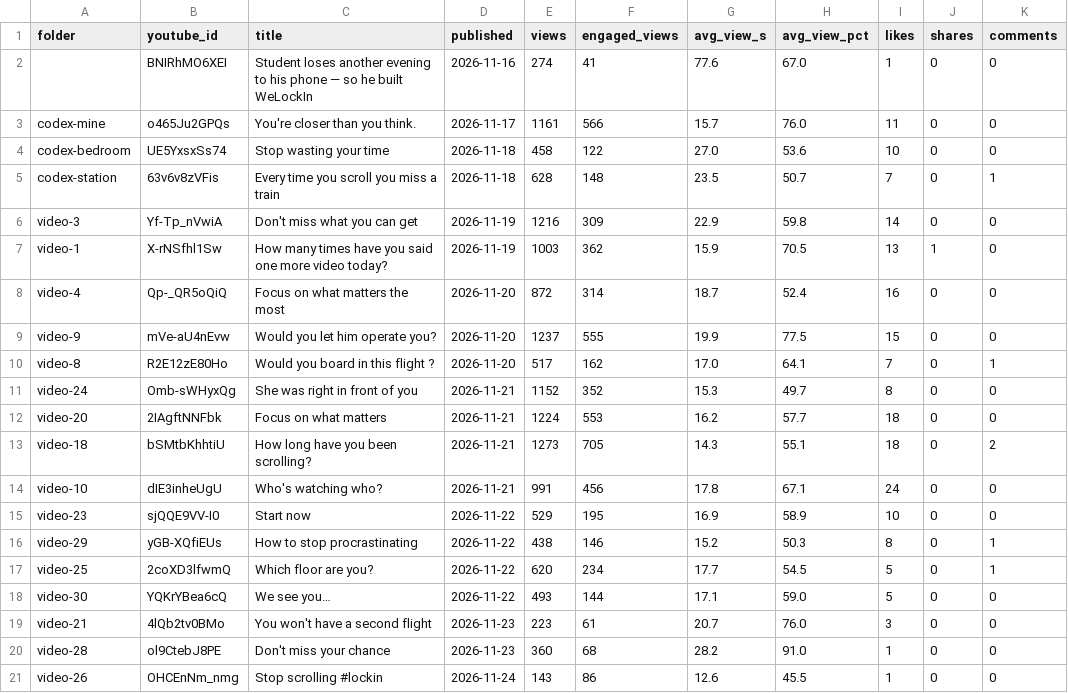
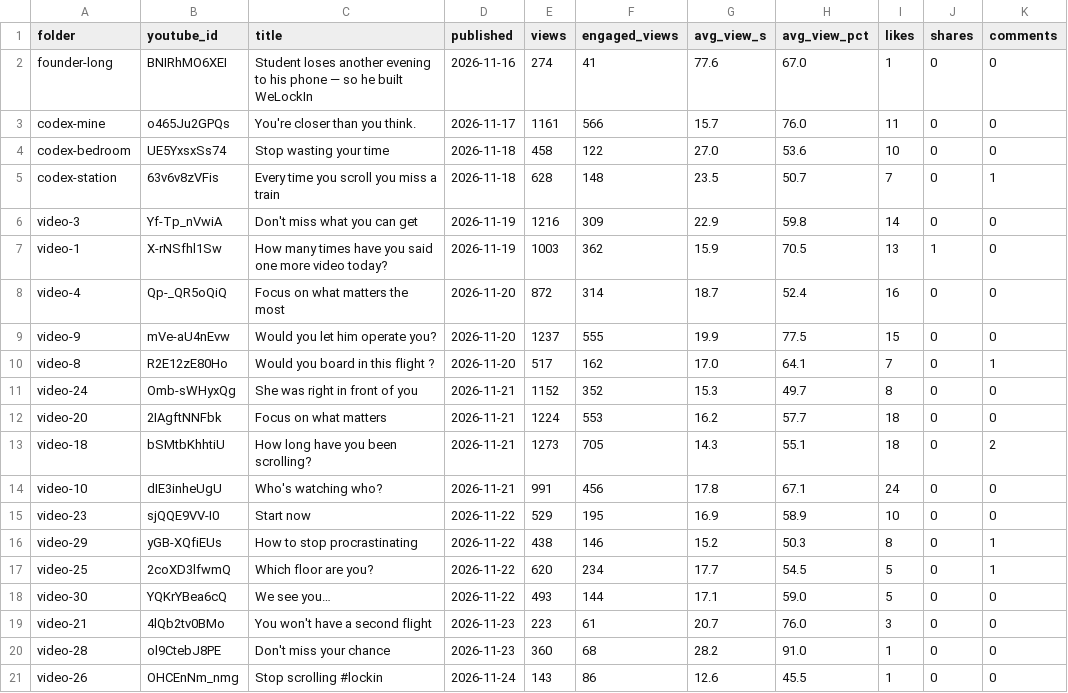
Before and after one commit to GameNotCreator/video-design-ai-environnement, a CSV file: docs/stats/2026-11-25/windsor_youtube.csv, drawn as a sheet; only a part is shown; the diff names each change by its address in the sheet, - before the commit and + after, or states it on an @@ line.

```diff
--- a/docs/stats/2026-11-25/windsor_youtube.csv
+++ b/docs/stats/2026-11-25/windsor_youtube.csv
-A2 (folder): (empty)
+A2 (folder): founder-long
```
Also changed, not shown: docs/stats/videos.csv.
